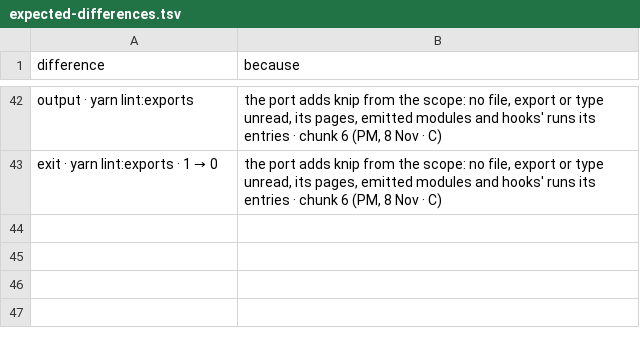
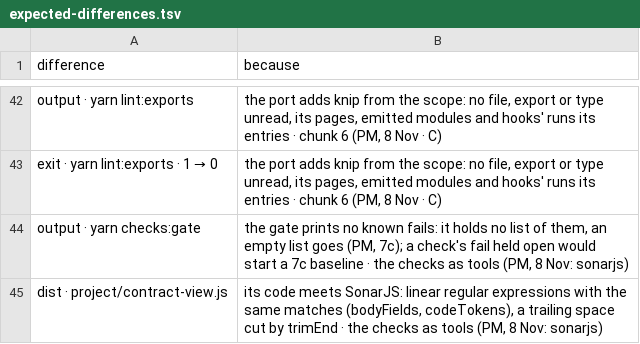
Before and after one commit to dominik-dblck/design-ways-of-work, a TSV file: plan/expected-differences.tsv, drawn as a sheet; only a part is shown, gaps mark what is left out; the diff names each change by its address in the sheet, - before the commit and + after, or states it on an @@ line.

```diff
--- a/plan/expected-differences.tsv
+++ b/plan/expected-differences.tsv
+row 44: output · yarn checks:gate | the gate prints no known fails: it holds no list of them, an empty list goes (PM, 7c); a check's fail held open would start a 7c baseline · the checks as tools (PM, 8 Nov: sonarjs)
+row 45: dist · project/contract-view.js | its code meets SonarJS: linear regular expressions with the same matches (bodyFields, codeTokens), a trailing space cut by trimEnd · the checks as tools (PM, 8 Nov: sonarjs)
```
Also changed, not shown: 45 other files.
